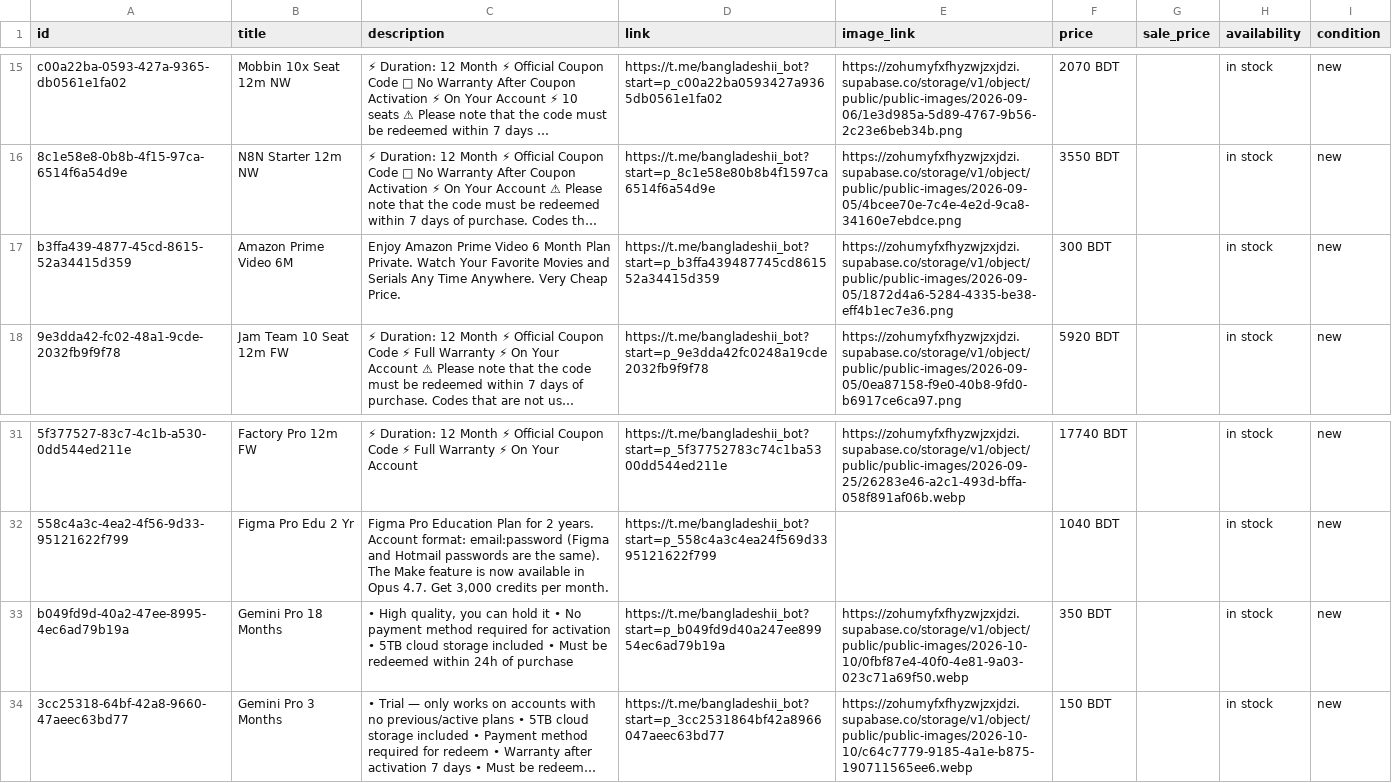
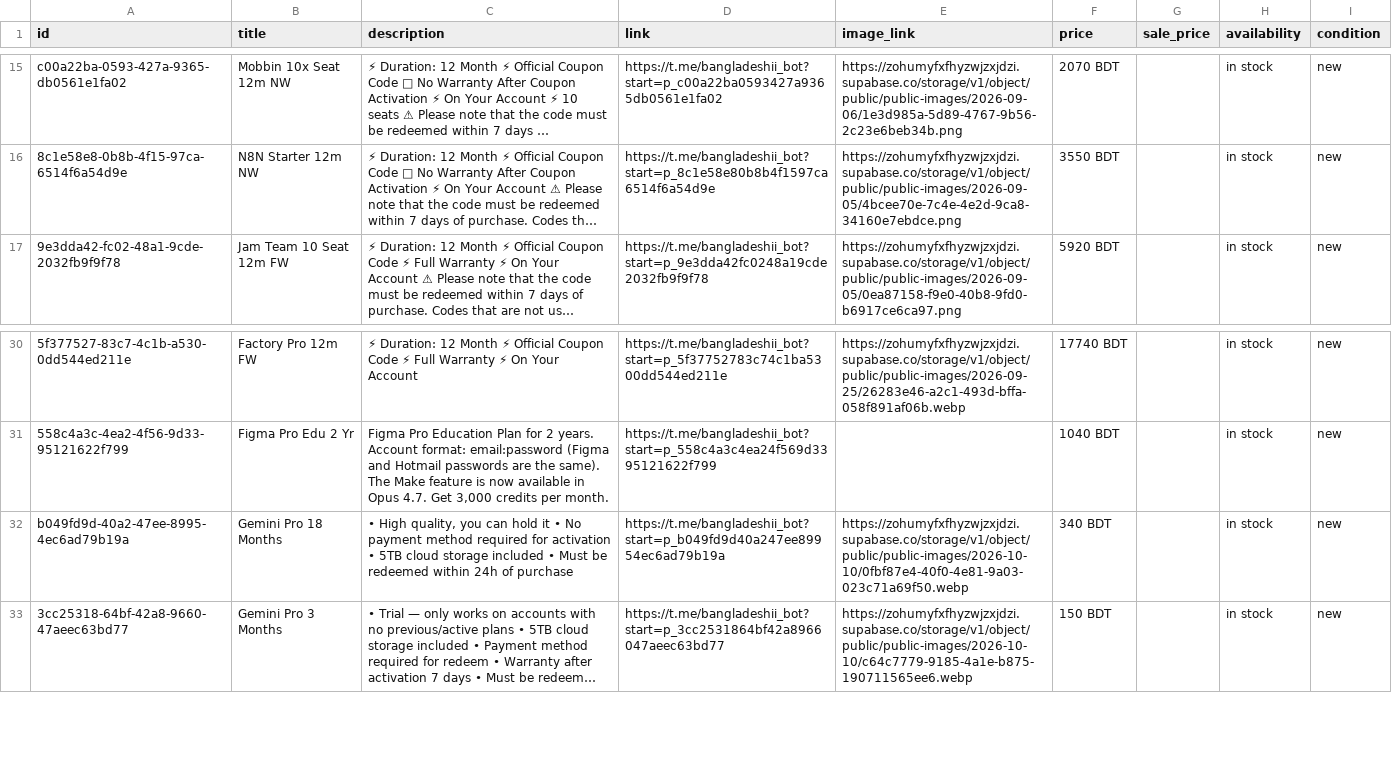
Before and after one commit to RezaulKarim-Rabbi/bangladeshii-catalogue, a CSV file: feed.csv, drawn as a sheet; only a part is shown, gaps mark what is left out; long unchanged cells end in …; removed rows and columns are numbered as before the commit, all else as after; the diff names each change by its address in the sheet, - before the commit and + after, or states it on an @@ line.

```diff
--- a/feed.csv
+++ b/feed.csv
-row 17: b3ffa439-4877-45cd-8615-52a34415d359 | Amazon Prime Video 6M | Enjoy Amazon Prime Video 6 Month Plan Private. Watch Your Favorite Movies and Serials Any Time Anywhere. Very Cheap Price. | https://t.me/bangladeshii_bot?start=p_b3ffa439487745cd861552a34415d359 | https://zohumyfxfhyzwjzxjdzi.supabase.co/storage/v1/object/public/public-images/2026-09-05/1872d4a6-5284-4335-be38-eff4b1ec7e36.png | 300 BDT |  | in stock | new
-F32 (price): 350 BDT
+F32 (price): 340 BDT
```
Also changed, not shown: 1 other file.
